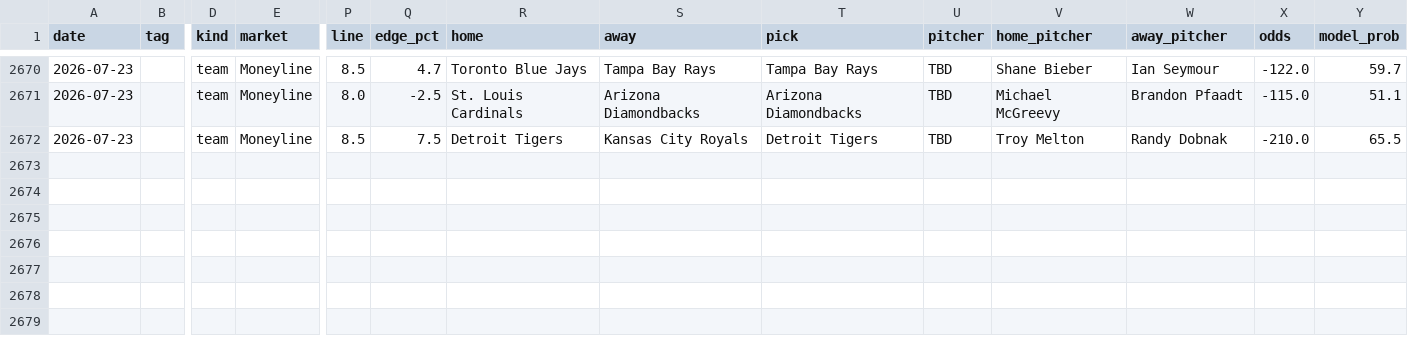
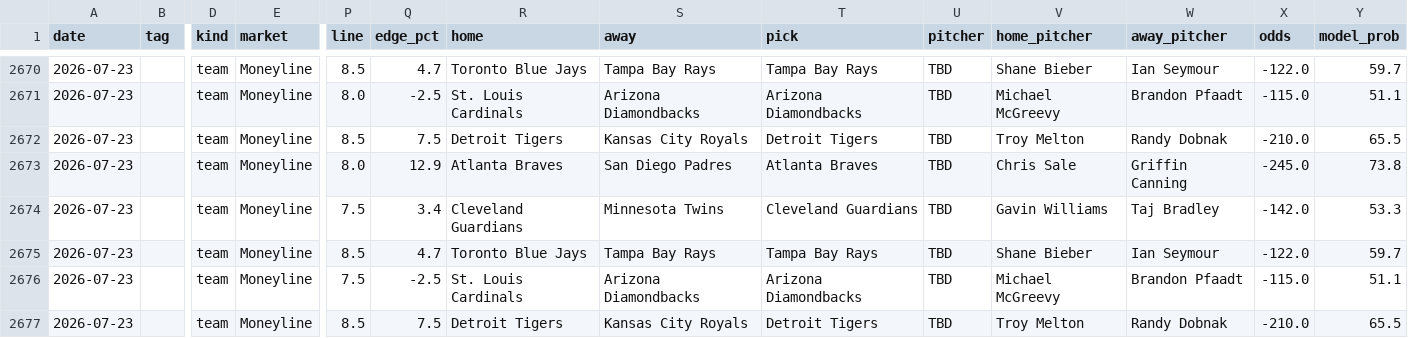
Before and after one commit to 48jg6bdmjs-dot/parlayos-main, a CSV file: picks_log.csv, drawn as a sheet; only a part is shown, gaps mark what is left out; rows hold the shown columns only; the diff names each change by its address in the sheet, - before the commit and + after, or states it on an @@ line.

```diff
--- a/picks_log.csv
+++ b/picks_log.csv
+row 2673: 2026-07-23 |  | team | Moneyline | 8.0 | 12.9 | Atlanta Braves | San Diego Padres | Atlanta Braves | TBD | Chris Sale | Griffin Canning | -245.0 | 73.8
+row 2674: 2026-07-23 |  | team | Moneyline | 7.5 | 3.4 | Cleveland Guardians | Minnesota Twins | Cleveland Guardians | TBD | Gavin Williams | Taj Bradley | -142.0 | 53.3
+row 2675: 2026-07-23 |  | team | Moneyline | 8.5 | 4.7 | Toronto Blue Jays | Tampa Bay Rays | Tampa Bay Rays | TBD | Shane Bieber | Ian Seymour | -122.0 | 59.7
+row 2676: 2026-07-23 |  | team | Moneyline | 7.5 | -2.5 | St. Louis Cardinals | Arizona Diamondbacks | Arizona Diamondbacks | TBD | Michael McGreevy | Brandon Pfaadt | -115.0 | 51.1
+row 2677: 2026-07-23 |  | team | Moneyline | 8.5 | 7.5 | Detroit Tigers | Kansas City Royals | Detroit Tigers | TBD | Troy Melton | Randy Dobnak | -210.0 | 65.5
```
Also changed, not shown: 1 other file.
